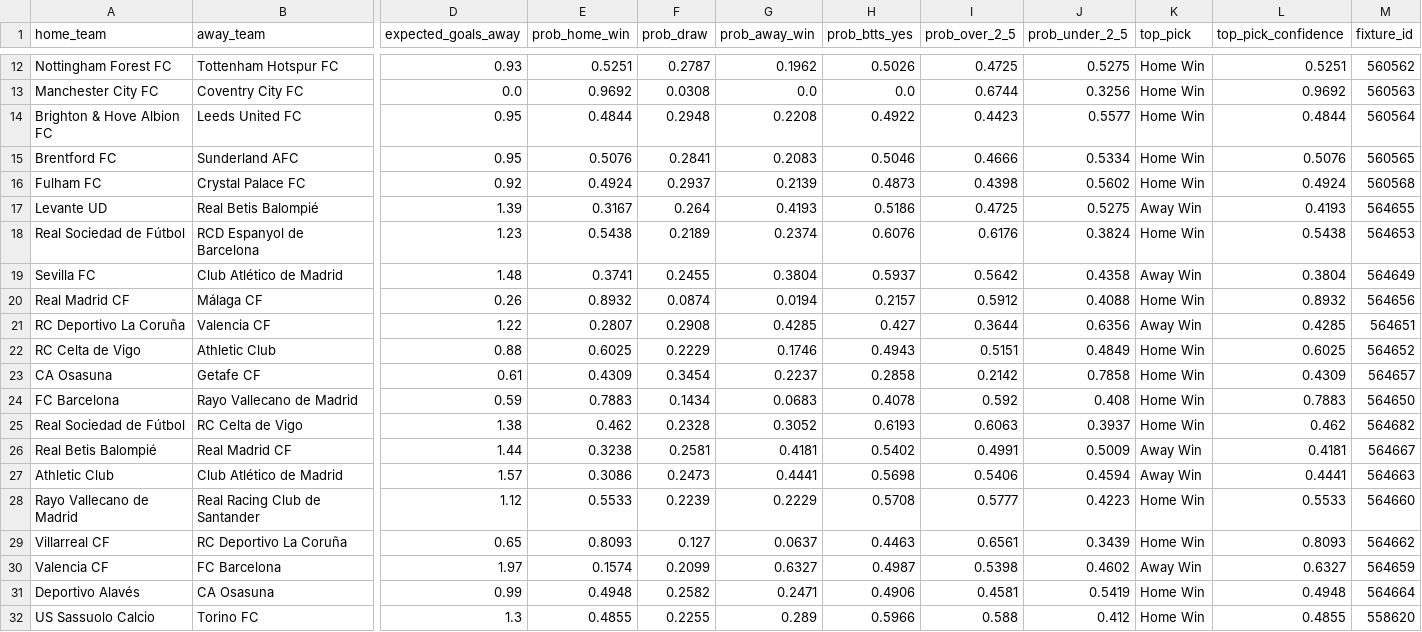
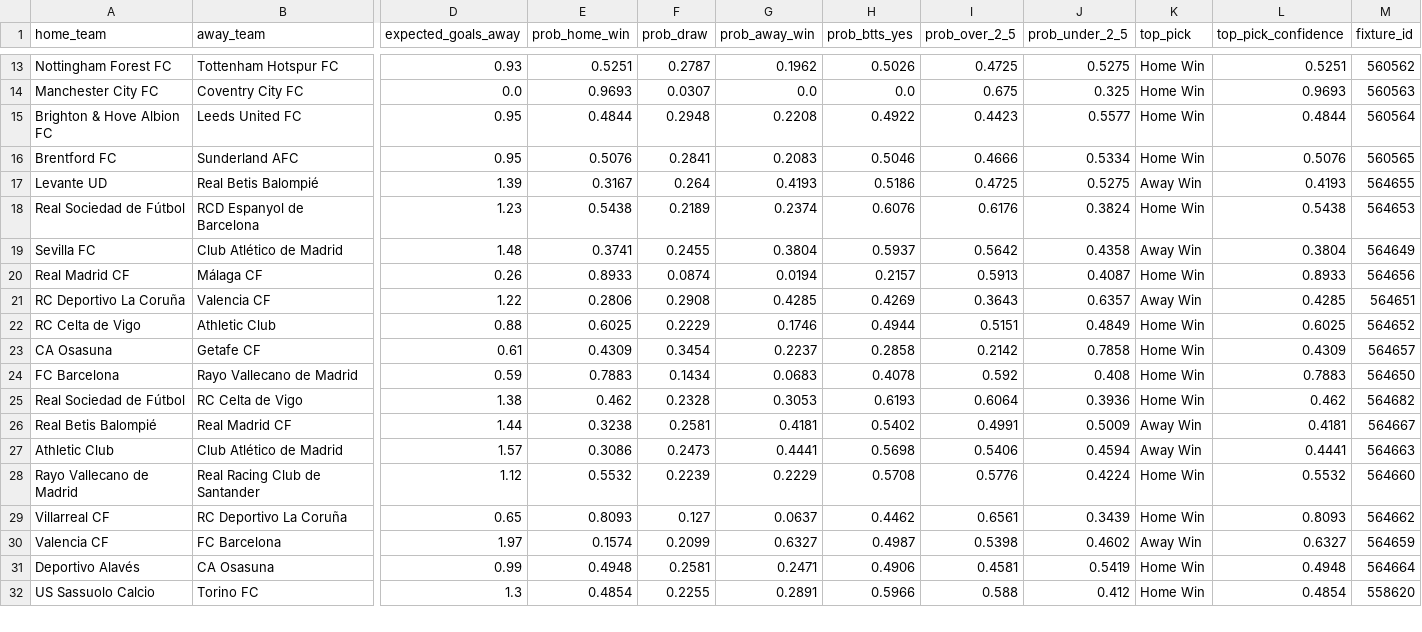
Before and after one commit to KehindeOjo/football-predictions, a CSV file: predictions_output.csv, drawn as a sheet; only a part is shown, gaps mark what is left out; removed rows and columns are numbered as before the commit, all else as after; rows hold the shown columns only; the diff covers the shown part only; the diff names each change by its address in the sheet, - before the commit and + after, or states it on an @@ line.

```diff
--- a/predictions_output.csv
+++ b/predictions_output.csv
-E14 (prob_home_win): 0.9692
+E14 (prob_home_win): 0.9693
-F14 (prob_draw): 0.0308
+F14 (prob_draw): 0.0307
-I14 (prob_over_2_5): 0.6744
+I14 (prob_over_2_5): 0.675
-J14 (prob_under_2_5): 0.3256
+J14 (prob_under_2_5): 0.325
-L14 (top_pick_confidence): 0.9692
+L14 (top_pick_confidence): 0.9693
-row 16: Fulham FC | Crystal Palace FC | 0.92 | 0.4924 | 0.2937 | 0.2139 | 0.4873 | 0.4398 | 0.5602 | Home Win | 0.4924 | 560568
-E20 (prob_home_win): 0.8932
+E20 (prob_home_win): 0.8933
-I20 (prob_over_2_5): 0.5912
+I20 (prob_over_2_5): 0.5913
-J20 (prob_under_2_5): 0.4088
+J20 (prob_under_2_5): 0.4087
-L20 (top_pick_confidence): 0.8932
+L20 (top_pick_confidence): 0.8933
-E21 (prob_home_win): 0.2807
+E21 (prob_home_win): 0.2806
-H21 (prob_btts_yes): 0.427
+H21 (prob_btts_yes): 0.4269
-I21 (prob_over_2_5): 0.3644
+I21 (prob_over_2_5): 0.3643
-J21 (prob_under_2_5): 0.6356
+J21 (prob_under_2_5): 0.6357
-H22 (prob_btts_yes): 0.4943
+H22 (prob_btts_yes): 0.4944
-G25 (prob_away_win): 0.3052
+G25 (prob_away_win): 0.3053
-I25 (prob_over_2_5): 0.6063
+I25 (prob_over_2_5): 0.6064
-J25 (prob_under_2_5): 0.3937
+J25 (prob_under_2_5): 0.3936
-E28 (prob_home_win): 0.5533
+E28 (prob_home_win): 0.5532
-I28 (prob_over_2_5): 0.5777
+I28 (prob_over_2_5): 0.5776
-J28 (prob_under_2_5): 0.4223
+J28 (prob_under_2_5): 0.4224
-L28 (top_pick_confidence): 0.5533
+L28 (top_pick_confidence): 0.5532
-H29 (prob_btts_yes): 0.4463
+H29 (prob_btts_yes): 0.4462
-F31 (prob_draw): 0.2582
+F31 (prob_draw): 0.2581
-E32 (prob_home_win): 0.4855
+E32 (prob_home_win): 0.4854
-G32 (prob_away_win): 0.289
+G32 (prob_away_win): 0.2891
-L32 (top_pick_confidence): 0.4855
+L32 (top_pick_confidence): 0.4854
```
Also changed, not shown: 1 added row and 71 edited cells elsewhere in this file, 5 other files.
